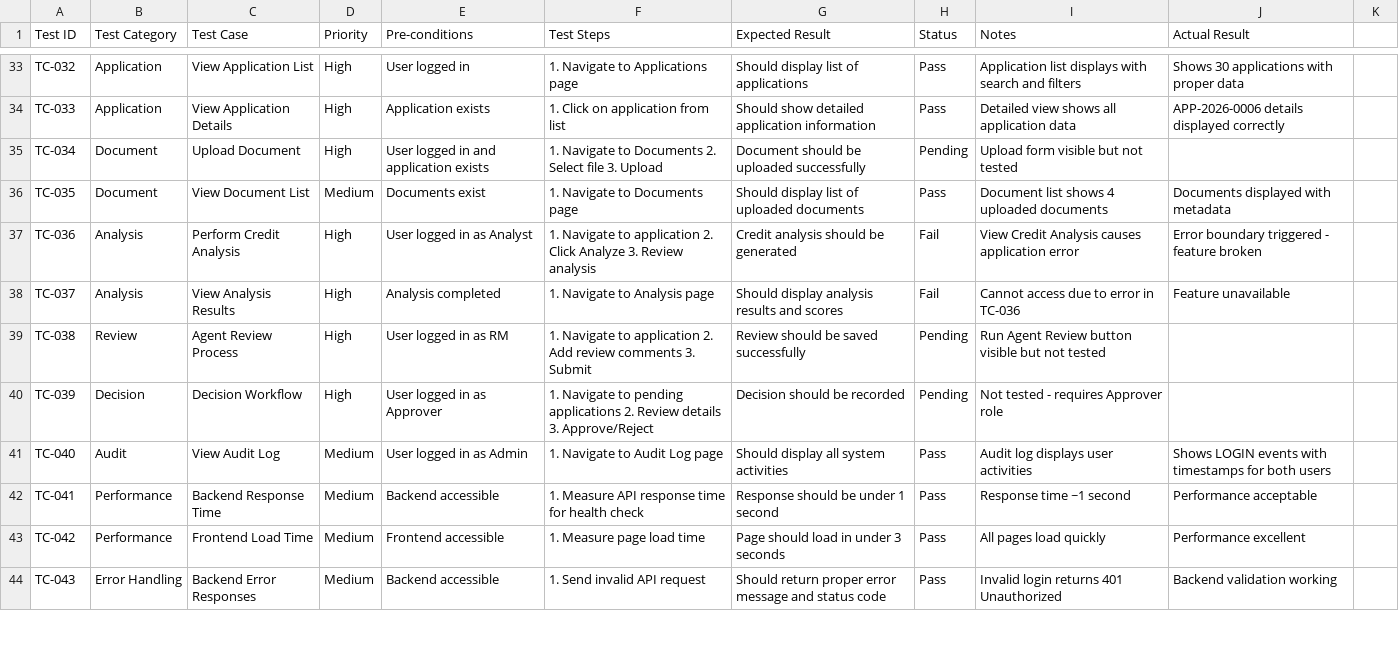
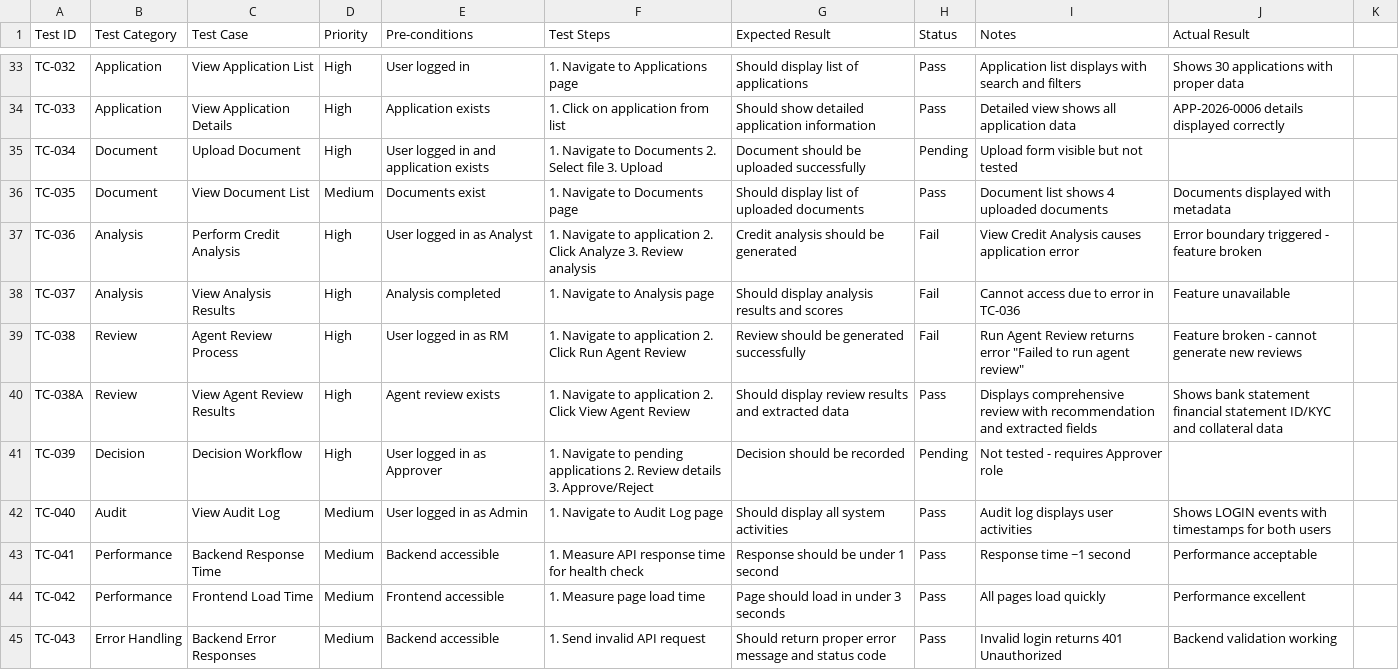
Before and after one commit to robibanogon/los_bobdemo_v1, a CSV file: QA/openshift_deployment_test_cases.csv, drawn as a sheet; only a part is shown, gaps mark what is left out.

Commit message:
Update test results with additional findings
Additional Testing Completed:
- Tested Run Agent Review feature
- Tested View Agent Review feature

New Findings:
✅ View Agent Review works perfectly
   - Displays comprehensive extracted data
   - Shows bank statements, financial statements, ID/KYC, collateral
   - Recommendation and review date visible

❌ Run Agent Review feature broken
   - Returns error: 'Failed to run agent review'
   - Cannot generate new reviews
   - Existing reviews can be viewed

Updated Statistics:
- Total: 51 test cases (added TC-038A)
- Passed: 33 (65%)
- Failed: 4 (8%)
- Partial Pass: 2 (4%)
- Pending: 12 (24%)

Critical Issues Summary:
1. Credit Analysis feature broken
2. Run Agent Review feature broken
3. Document viewing returns 404
4. Login error messages not displayed

Status: NOT READY FOR PRODUCTION

```diff
--- a/QA/openshift_deployment_test_cases.csv
+++ b/QA/openshift_deployment_test_cases.csv
@@ -38,3 +38,4 @@ TC-036,Analysis,Perform Credit Analysis,High,User logged in as Analyst,1. Naviga
 TC-037,Analysis,View Analysis Results,High,Analysis completed,1. Navigate to Analysis page,Should display analysis results and scores,Fail,Cannot access due to error in TC-036,Feature unavailable
-TC-038,Review,Agent Review Process,High,User logged in as RM,1. Navigate to application 2. Add review comments 3. Submit,Review should be saved successfully,Pending,Run Agent Review button visible but not tested,
+TC-038,Review,Agent Review Process,High,User logged in as RM,1. Navigate to application 2. Click Run Agent Review,Review should be generated successfully,Fail,Run Agent Review returns error "Failed to run agent review",Feature broken - cannot generate new reviews
+TC-038A,Review,View Agent Review Results,High,Agent review exists,1. Navigate to application 2. Click View Agent Review,Should display review results and extracted data,Pass,Displays comprehensive review with recommendation and extracted fields,Shows bank statement financial statement ID/KYC and collateral data
 TC-039,Decision,Decision Workflow,High,User logged in as Approver,1. Navigate to pending applications 2. Review details 3. Approve/Reject,Decision should be recorded,Pending,Not tested - requires Approver role,
```
Also changed, not shown: 1 other file.
